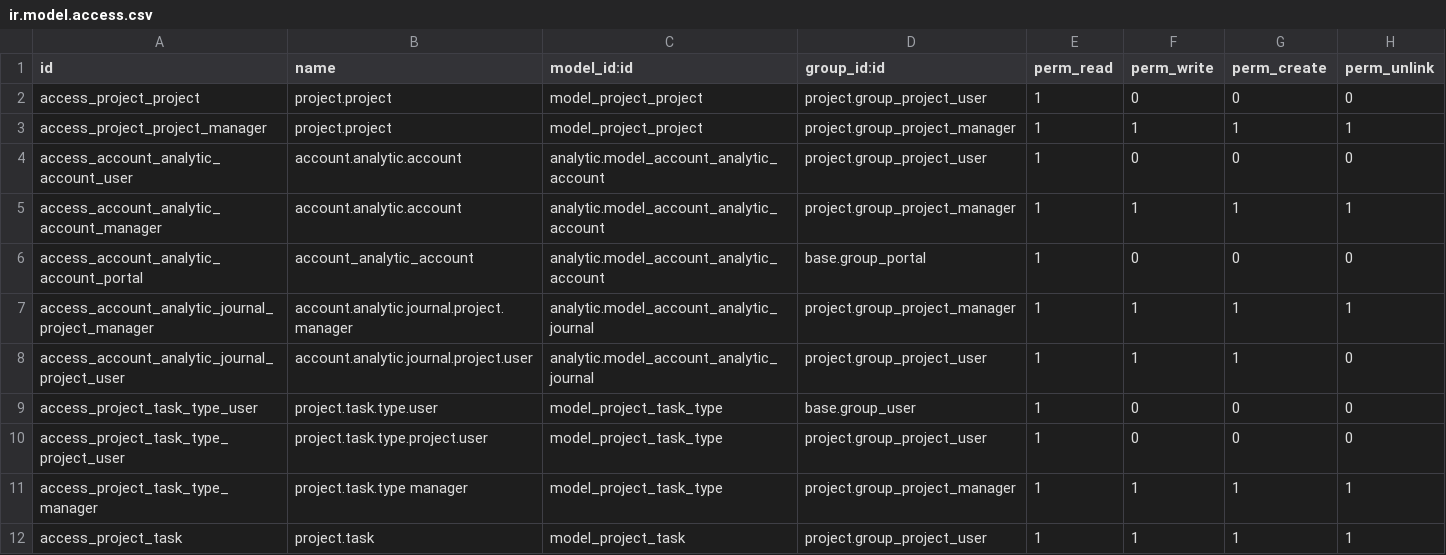
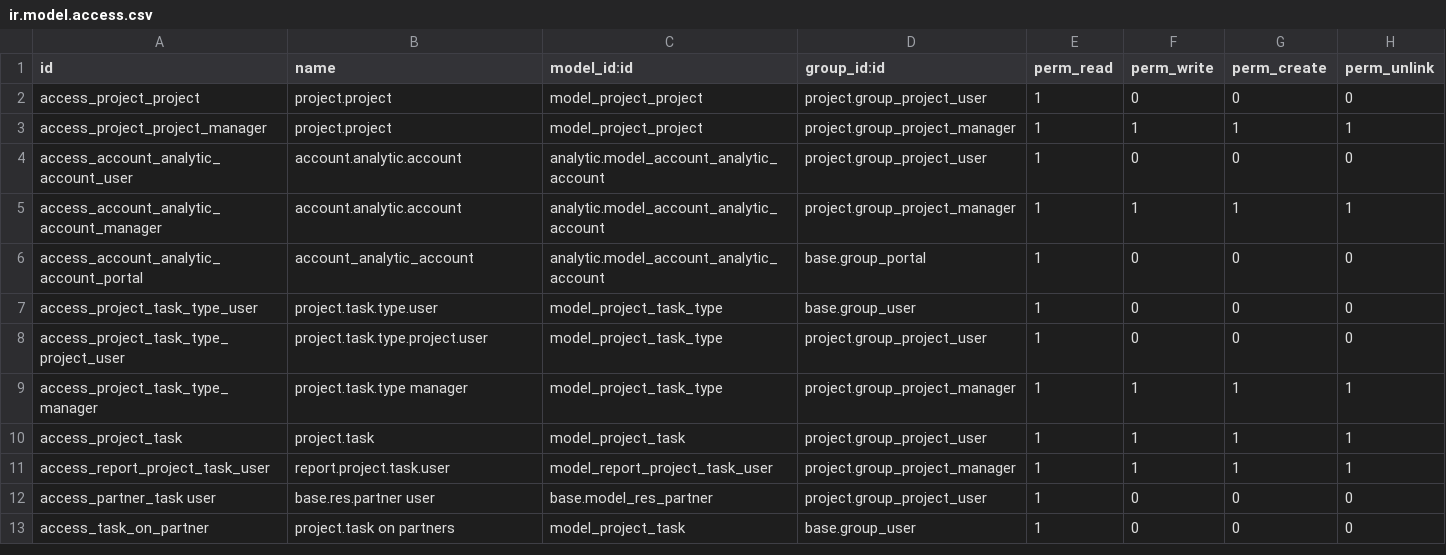
Before and after one commit to cogitoweb/OCB, a CSV file: addons/project/security/ir.model.access.csv, drawn as a sheet; only a part is shown; the shorter side is filled out with more unchanged rows; the diff names each change by its address in the sheet, - before the commit and + after, or states it on an @@ line.

```diff
--- a/addons/project/security/ir.model.access.csv
+++ b/addons/project/security/ir.model.access.csv
-row 7: access_account_analytic_journal_project_manager | account.analytic.journal.project.manager | analytic.model_account_analytic_journal | project.group_project_manager | 1 | 1 | 1 | 1
-row 8: access_account_analytic_journal_project_user | account.analytic.journal.project.user | analytic.model_account_analytic_journal | project.group_project_user | 1 | 1 | 1 | 0
```
Also changed, not shown: addons/project_issue_sheet/security/ir.model.access.csv, 13 other files.
